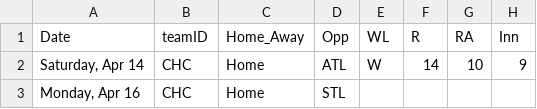
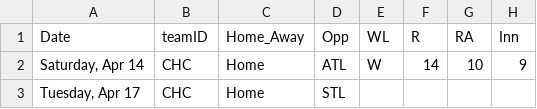
Before and after one commit to timbroderick/pybaseball, a CSV file: csv/cubsnextlast.csv, drawn as a sheet; only a part is shown; the diff names each change by its address in the sheet, - before the commit and + after, or states it on an @@ line.

```diff
--- a/csv/cubsnextlast.csv
+++ b/csv/cubsnextlast.csv
-A3 (Date): Monday, Apr 16
+A3 (Date): Tuesday, Apr 17
```
Also changed, not shown: csv/soxagg.csv, csv/soxnextlast.csv, 16 other files.
